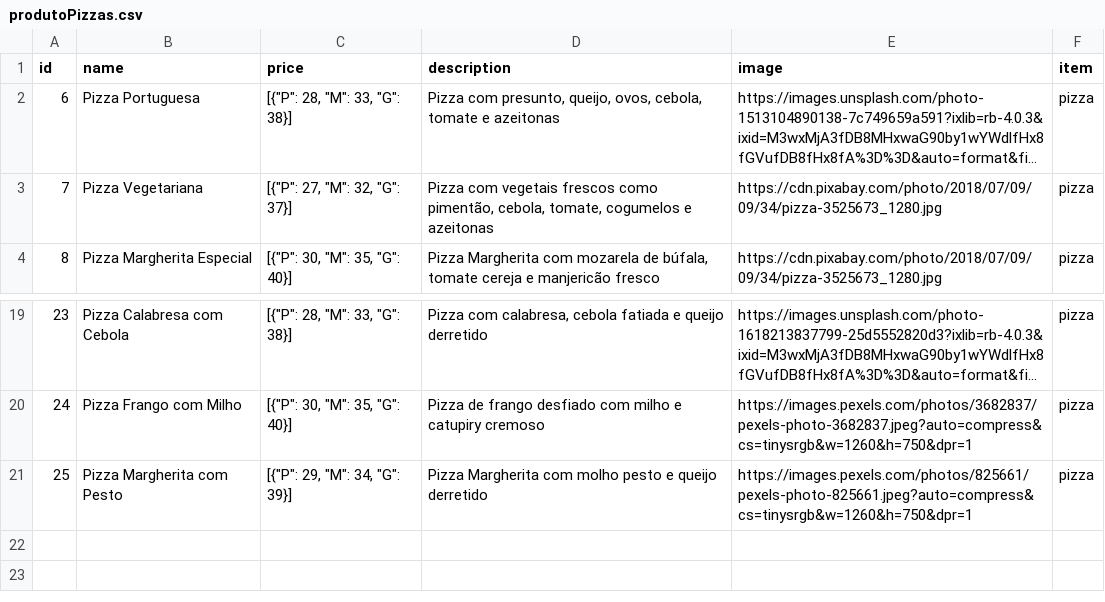
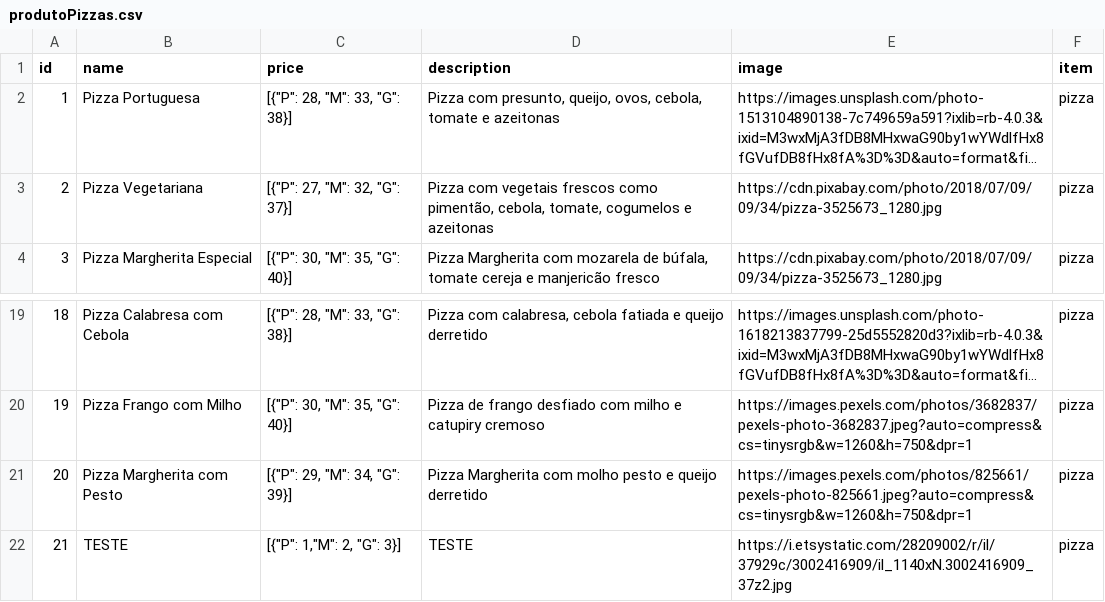
Before and after one commit to AndersonSmuniz/Projeto-Pizzaria, a CSV file: banco/produtoPizzas.csv, drawn as a sheet; only a part is shown, gaps mark what is left out; long unchanged cells end in …; the diff names each change by its address in the sheet, - before the commit and + after, or states it on an @@ line.

```diff
--- a/banco/produtoPizzas.csv
+++ b/banco/produtoPizzas.csv
@@ column A (id) renumbered between rows 2 and 21 @@
+row 22: 21 | TESTE | [{"P": 1,"M": 2, "G": 3}] | TESTE | https://i.etsystatic.com/28209002/r/il/37929c/3002416909/il_1140xN.3002416909_37z2.jpg | pizza
```
Also changed, not shown: 31 other files.
